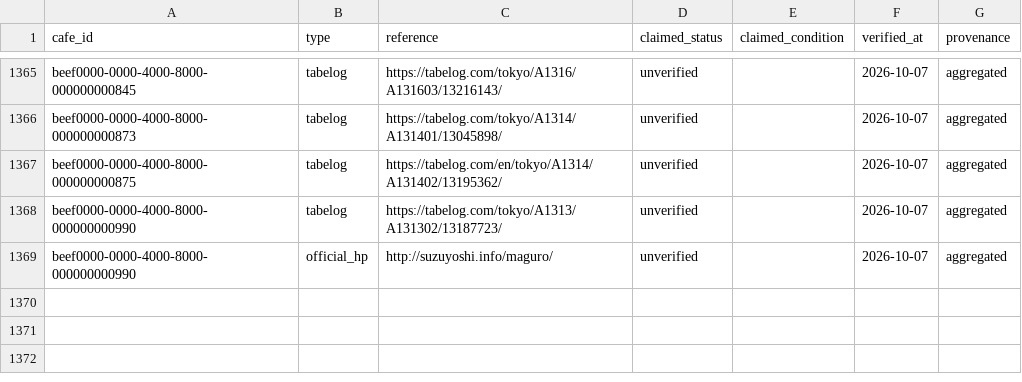
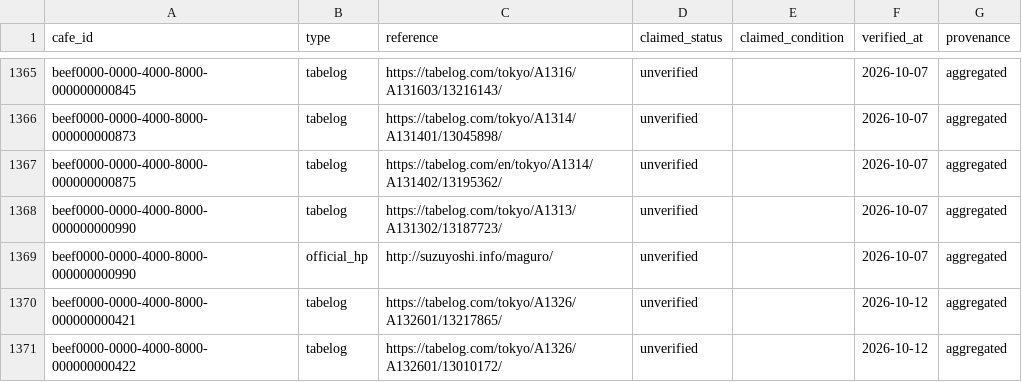
Before and after one commit to changch223/puppy-with-cafe, a CSV file: data/master/sources.csv, drawn as a sheet; only a part is shown, gaps mark what is left out.

```diff
--- a/data/master/sources.csv
+++ b/data/master/sources.csv
@@ -1369 +1369,3 @@ beef0000-0000-4000-8000-000000000990,tabelog,https://tabelog.com/tokyo/A1313/A13
 beef0000-0000-4000-8000-000000000990,official_hp,http://suzuyoshi.info/maguro/,unverified,,2026-10-07,aggregated
+beef0000-0000-4000-8000-000000000421,tabelog,https://tabelog.com/tokyo/A1326/A132601/13217865/,unverified,,2026-10-12,aggregated
+beef0000-0000-4000-8000-000000000422,tabelog,https://tabelog.com/tokyo/A1326/A132601/13010172/,unverified,,2026-10-12,aggregated
```
Also changed, not shown: data/master/cafes.csv, 3 other files.
